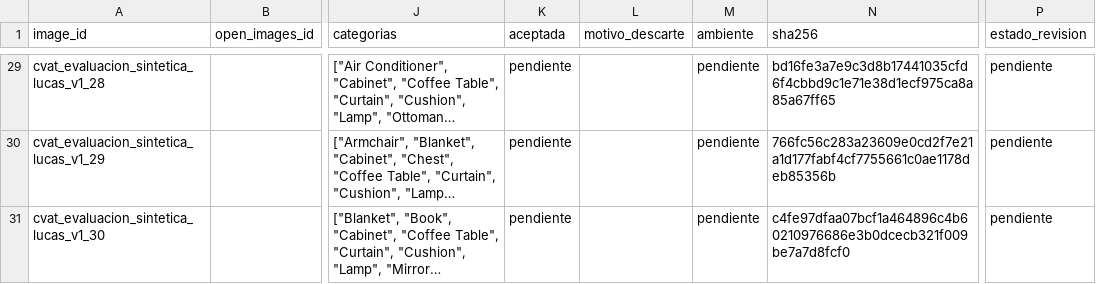
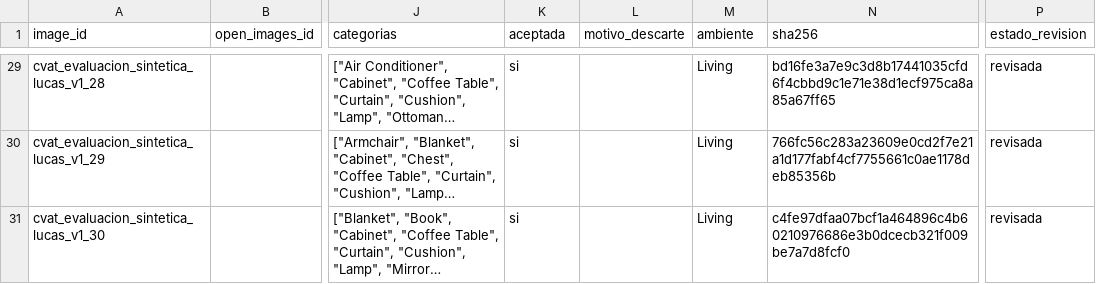
Before and after one commit to patoabarca/HomeLens_English, a CSV file: data/evaluacion/cvat/finales/evaluacion_sintetica_lucas_v1/candidatos.csv, drawn as a sheet; only a part is shown, gaps mark what is left out; long unchanged cells end in …; the diff covers the shown part only; the diff names each change by its address in the sheet, - before the commit and + after, or states it on an @@ line.

```diff
--- a/data/evaluacion/cvat/finales/evaluacion_sintetica_lucas_v1/candidatos.csv
+++ b/data/evaluacion/cvat/finales/evaluacion_sintetica_lucas_v1/candidatos.csv
-K29:K31 (aceptada): pendiente
+K29:K31 (aceptada): si
-M29:M31 (ambiente): pendiente
+M29:M31 (ambiente): Living
-P29:P31 (estado_revision): pendiente
+P29:P31 (estado_revision): revisada
```
Also changed, not shown: 81 edited cells elsewhere in this file, 9 other files.
